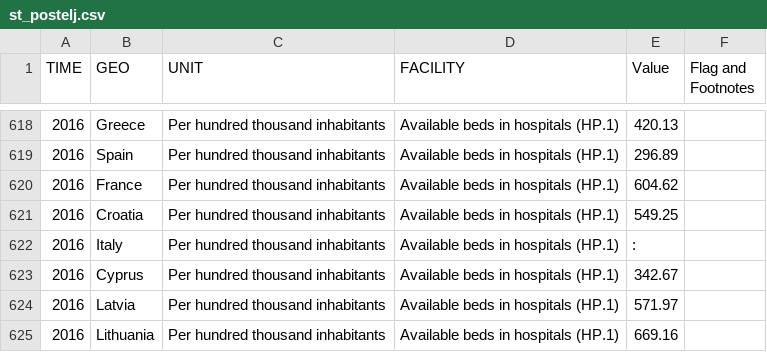
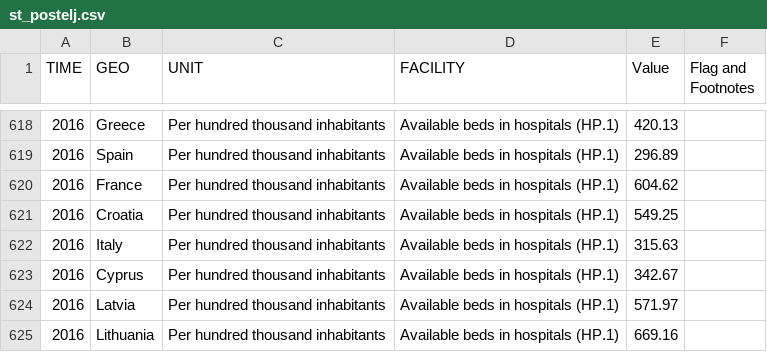
Before and after one commit to evarozman/APPR-2018-19, a CSV file: podatki/st_postelj.csv, drawn as a sheet; only a part is shown, gaps mark what is left out.

```diff
--- a/podatki/st_postelj.csv
+++ b/podatki/st_postelj.csv
@@ -621,3 +621,3 @@
 "2016","Croatia","Per hundred thousand inhabitants","Available beds in hospitals (HP.1)","549.25",""
-"2016","Italy","Per hundred thousand inhabitants","Available beds in hospitals (HP.1)",":",""
+"2016","Italy","Per hundred thousand inhabitants","Available beds in hospitals (HP.1)","315.63",""
 "2016","Cyprus","Per hundred thousand inhabitants","Available beds in hospitals (HP.1)","342.67",""
```
Also changed, not shown: 4 other files.
